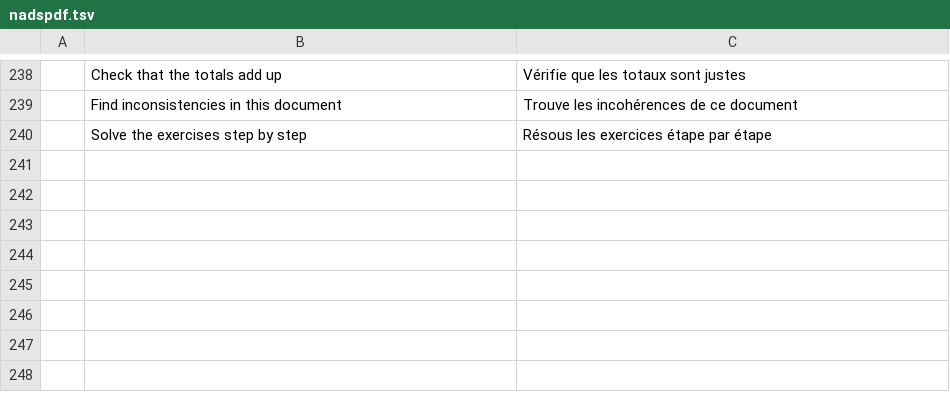
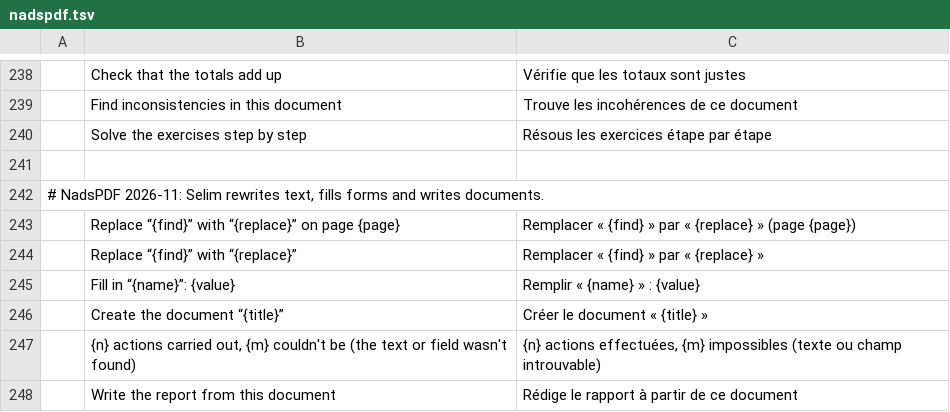
Before and after one commit to nadsous/nadspdf, a TSV file: i18n/locales/fr/nadspdf.tsv, drawn as a sheet; only a part is shown, gaps mark what is left out; the diff names each change by its address in the sheet, - before the commit and + after, or states it on an @@ line.

```diff
--- a/i18n/locales/fr/nadspdf.tsv
+++ b/i18n/locales/fr/nadspdf.tsv
+row 241: (empty)
+row 242: # NadsPDF 2026-11: Selim rewrites text, fills forms and writes documents.
+row 243:  | Replace “{find}” with “{replace}” on page {page} | Remplacer « {find} » par « {replace} » (page {page})
+row 244:  | Replace “{find}” with “{replace}” | Remplacer « {find} » par « {replace} »
+row 245:  | Fill in “{name}”: {value} | Remplir « {name} » : {value}
+row 246:  | Create the document “{title}” | Créer le document « {title} »
+row 247:  | {n} actions carried out, {m} couldn't be (the text or field wasn't found) | {n} actions effectuées, {m} impossibles (texte ou champ introuvable)
+row 248:  | Write the report from this document | Rédige le rapport à partir de ce document
```
Also changed, not shown: 8 other files.
